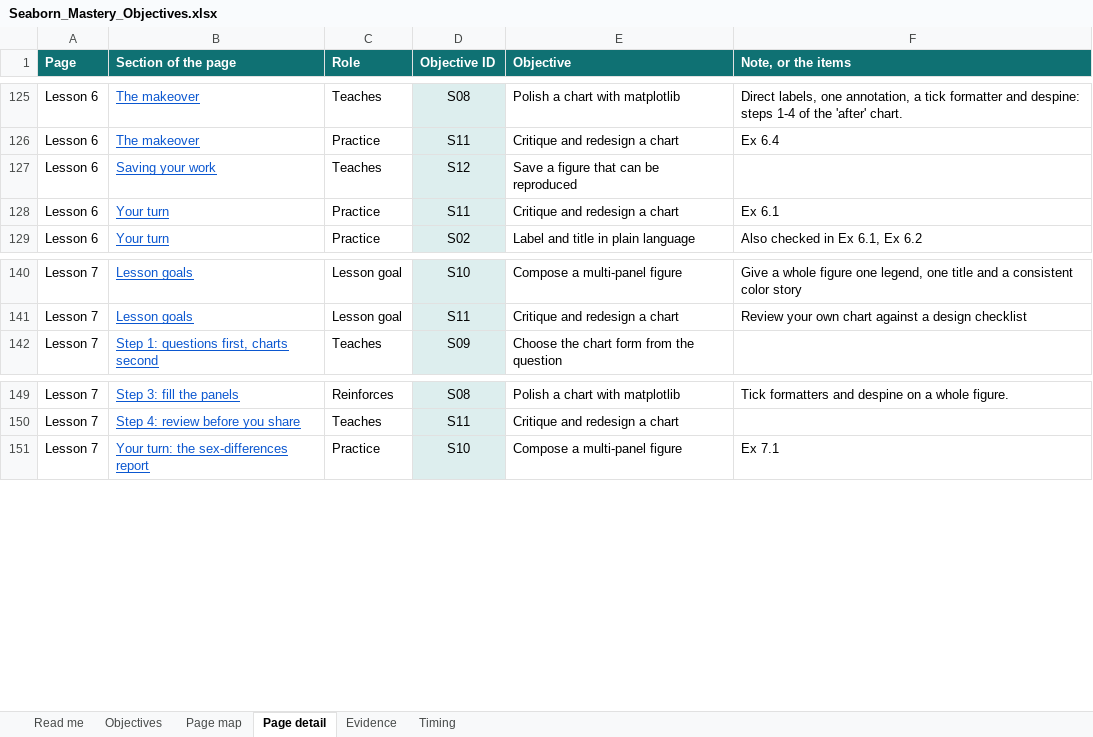
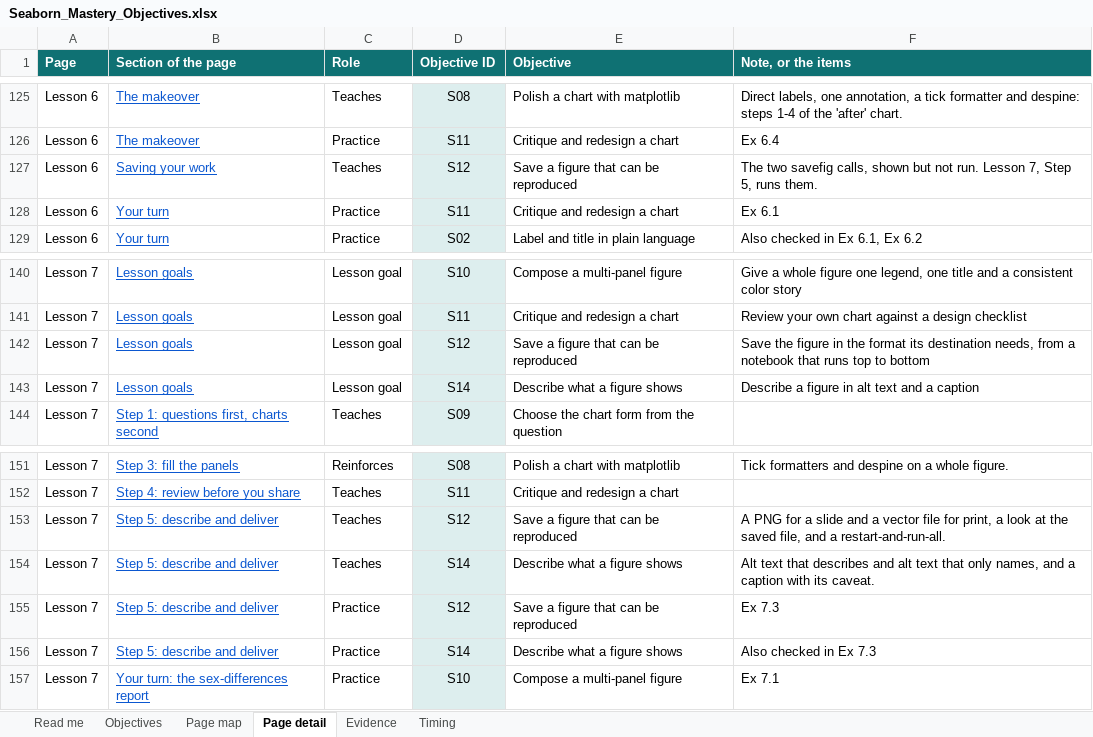
Before and after one commit to acatlin/seaborn-penguins, an Excel workbook: instructor/Seaborn_Mastery_Objectives.xlsx, sheet Page detail, drawn as a sheet; only a part is shown, gaps mark what is left out; values as stored, in another font and other column widths than the file's, no borders; table styles not drawn; the diff names each change by its address in the sheet, - before the commit and + after, or states it on an @@ line.

```diff
--- a/instructor/Seaborn_Mastery_Objectives.xlsx (sheet Page detail)
+++ b/instructor/Seaborn_Mastery_Objectives.xlsx (sheet Page detail)
-F127 (Note, or the items): (empty)
+F127 (Note, or the items): The two savefig calls, shown but not run. Lesson 7, Step 5, runs them.
+row 142: Lesson 7 | Lesson goals | Lesson goal | S12 | Save a figure that can be reproduced | Save the figure in the format its destination needs, from a notebook that runs top to bottom
+row 143: Lesson 7 | Lesson goals | Lesson goal | S14 | Describe what a figure shows | Describe a figure in alt text and a caption
+row 153: Lesson 7 | Step 5: describe and deliver | Teaches | S12 | Save a figure that can be reproduced | A PNG for a slide and a vector file for print, a look at the saved file, and a restart-and-run-all.
+row 154: Lesson 7 | Step 5: describe and deliver | Teaches | S14 | Describe what a figure shows | Alt text that describes and alt text that only names, and a caption with its caveat.
+row 155: Lesson 7 | Step 5: describe and deliver | Practice | S12 | Save a figure that can be reproduced | Ex 7.3
+row 156: Lesson 7 | Step 5: describe and deliver | Practice | S14 | Describe what a figure shows | Also checked in Ex 7.3
```
Also changed, not shown: sheet Timing, sheet Evidence, sheet Objectives, sheet Page map, sheet Read me, formulas that keep their value, 23 other files.
